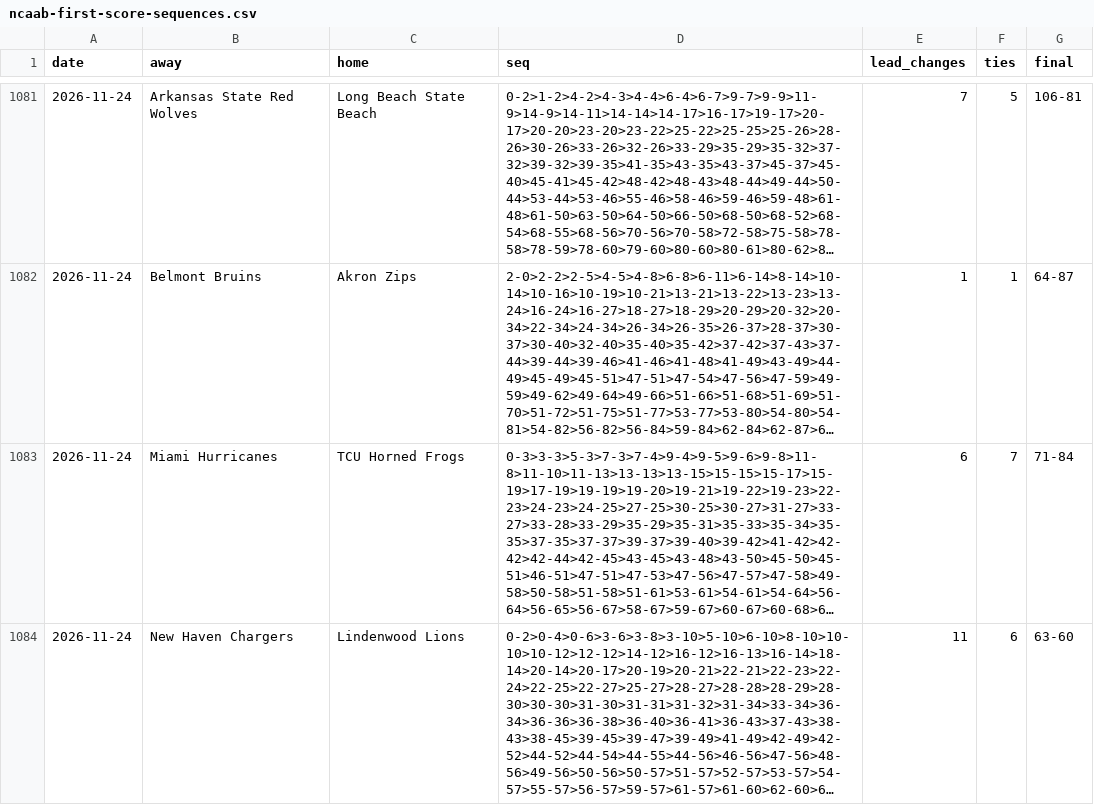
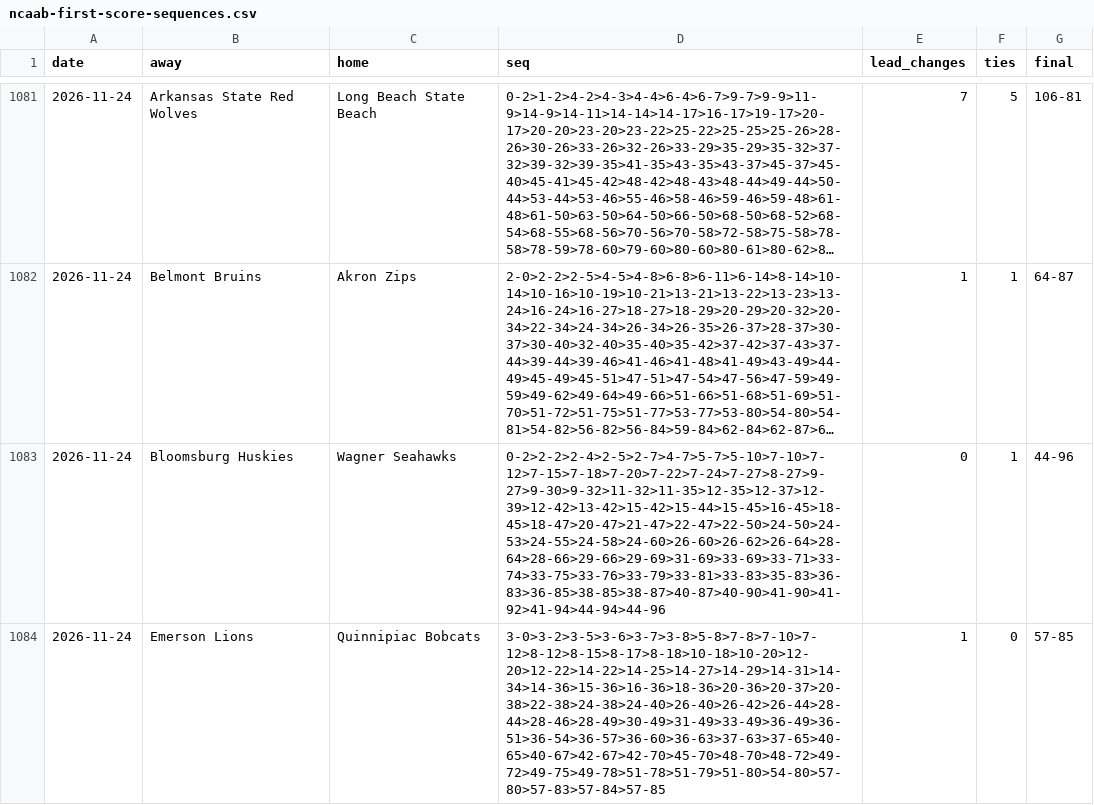
Before and after one commit to michaellvenuti-ops/mv_magic, a CSV file: pc-data/ncaab-first-score-sequences.csv, drawn as a sheet; only a part is shown, gaps mark what is left out; the shorter side is filled out with more unchanged rows; long unchanged cells end in …; the diff covers the shown part only; the diff names each change by its address in the sheet, - before the commit and + after, or states it on an @@ line.

Commit message:
pc-scans sync: pc-data/ncaab-first-score-sequences.csv

```diff
--- a/pc-data/ncaab-first-score-sequences.csv
+++ b/pc-data/ncaab-first-score-sequences.csv
+row 1083: 2026-11-24 | Bloomsburg Huskies | Wagner Seahawks | 0-2>2-2>2-4>2-5>2-7>4-7>5-7>5-10>7-10>7-12>7-15>7-18>7-20>7-22>7-24>7-27>8-27>9-27>9-30>9-32>11-32>11-35>12-35>12-37>12-39>12-42>13-42>15-42>15-44>15-45>16-45>18-45>18-47>20-47>21-47>22-47>22-50>24-50>24-53>24-55>24-58>24-60>26-60>26-62>26-64>28-64>28-66>29-66>29-69>31-69>33-69>33-71>33-74>33-75>33-76>33-79>33-81>33-83>35-83>36-83>36-85>38-85>38-87>40-87>40-90>41-90>41-92>41-94>44-94>44-96 | 0 | 1 | 44-96
+row 1084: 2026-11-24 | Emerson Lions | Quinnipiac Bobcats | 3-0>3-2>3-5>3-6>3-7>3-8>5-8>7-8>7-10>7-12>8-12>8-15>8-17>8-18>10-18>10-20>12-20>12-22>14-22>14-25>14-27>14-29>14-31>14-34>14-36>15-36>16-36>18-36>20-36>20-37>20-38>22-38>24-38>24-40>26-40>26-42>26-44>28-44>28-46>28-49>30-49>31-49>33-49>36-49>36-51>36-54>36-57>36-60>36-63>37-63>37-65>40-65>40-67>42-67>42-70>45-70>48-70>48-72>49-72>49-75>49-78>51-78>51-79>51-80>54-80>57-80>57-83>57-84>57-85 | 1 | 0 | 57-85
```
Also changed, not shown: 3 added rows elsewhere in this file.
